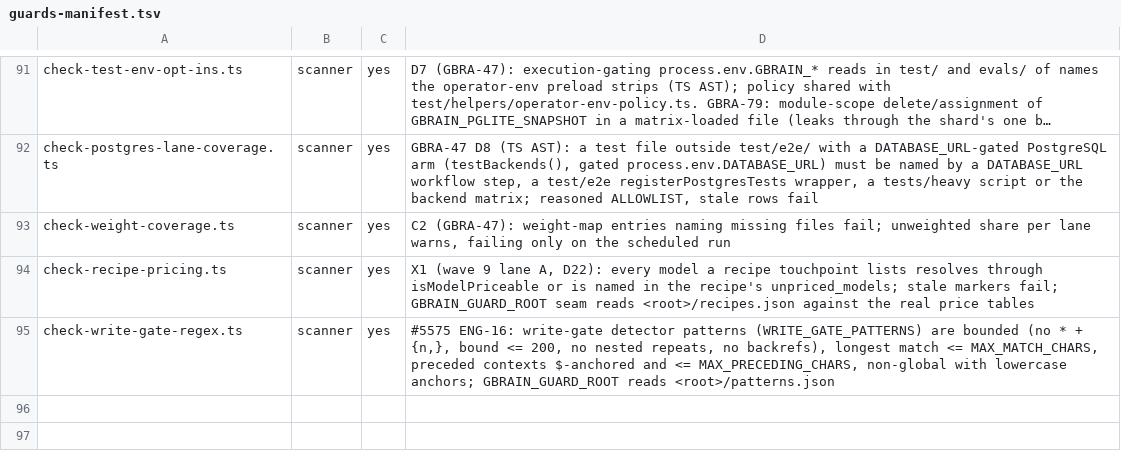
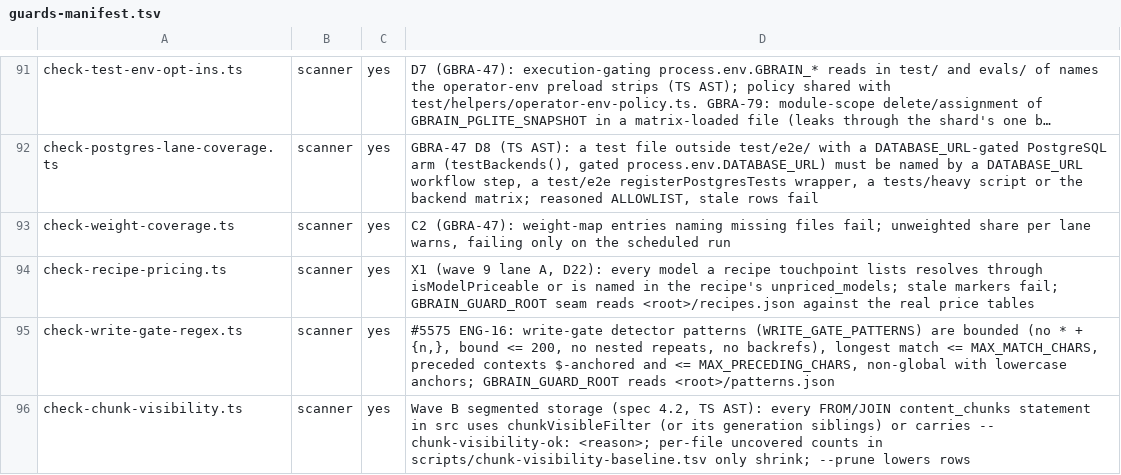
Before and after one commit to ActVox/gbrain, a TSV file: scripts/guards-manifest.tsv, drawn as a sheet; only a part is shown, gaps mark what is left out; long unchanged cells end in ….

Commit message:
Wave B PR 1: integration fixes (chunk-visibility guard fixtures + manifest row, Postgres arm lanes for 1e suites, structural manifest, additive export-surface golden)
Co-authored-by: capy-ai[bot] <230910855+capy-ai[bot]@users.noreply.github.com>

```diff
--- a/scripts/guards-manifest.tsv
+++ b/scripts/guards-manifest.tsv
@@ -95 +95,2 @@ check-recipe-pricing.ts	scanner	yes	X1 (wave 9 lane A, D22): every model a recip
 check-write-gate-regex.ts	scanner	yes	#5575 ENG-16: write-gate detector patterns (WRITE_GATE_PATTERNS) are bounded (no * + {n,}, bound <= 200, no nested repeats, no backrefs), longest match <= MAX_MATCH_CHARS, preceded contexts $-anchored and <= MAX_PRECEDING_CHARS, non-global with lowercase anchors; GBRAIN_GUARD_ROOT reads <root>/patterns.json
+check-chunk-visibility.ts	scanner	yes	Wave B segmented storage (spec 4.2, TS AST): every FROM/JOIN content_chunks statement in src uses chunkVisibleFilter (or its generation siblings) or carries -- chunk-visibility-ok: <reason>; per-file uncovered counts in scripts/chunk-visibility-baseline.tsv only shrink; --prune lowers rows
```
Also changed, not shown: scripts/structural-suites.tsv, 9 other files.
